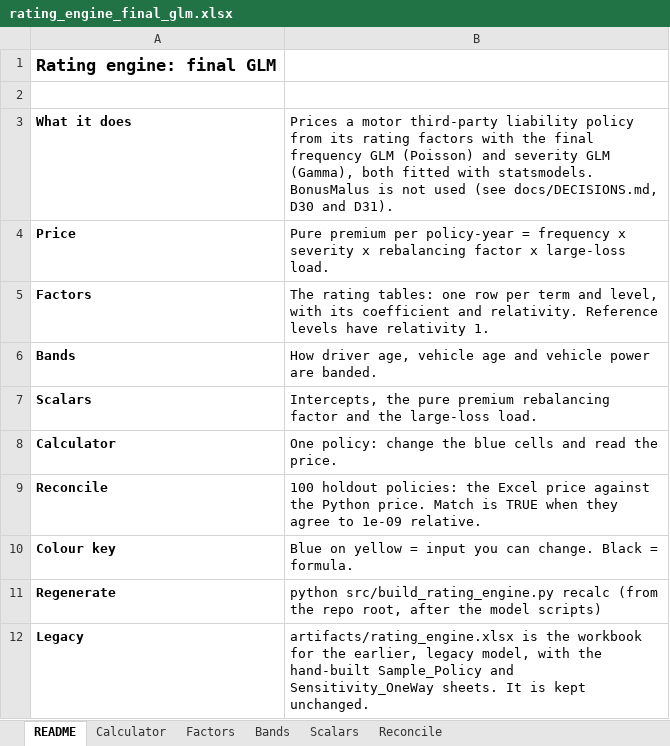
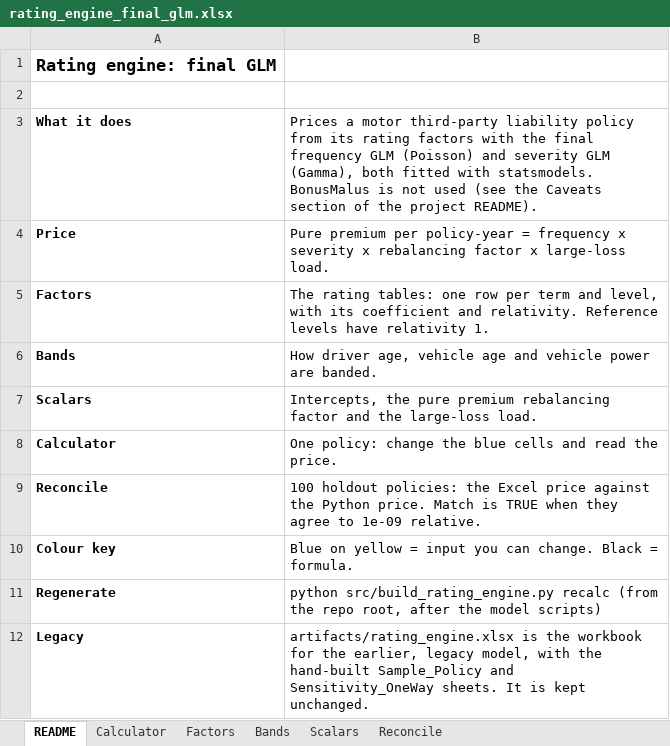
Before and after one commit to leo-yuu32/Insurance-Pricing-Frequency-Severity-Modelling, an Excel workbook: artifacts/rating_engine_final_glm.xlsx, sheet README, drawn as a sheet; values as stored, in another font and other column widths than the file's, no borders; the diff names each change by its address in the sheet, - before the commit and + after, or states it on an @@ line.

```diff
--- a/artifacts/rating_engine_final_glm.xlsx (sheet README)
+++ b/artifacts/rating_engine_final_glm.xlsx (sheet README)
-B3: …used (see docs/DECISIONS.md, D30 and D31).
+B3: …used (see the Caveats section of the project README).
```
Also changed, not shown: artifacts/rating_engine.xlsx, 28 other files.
